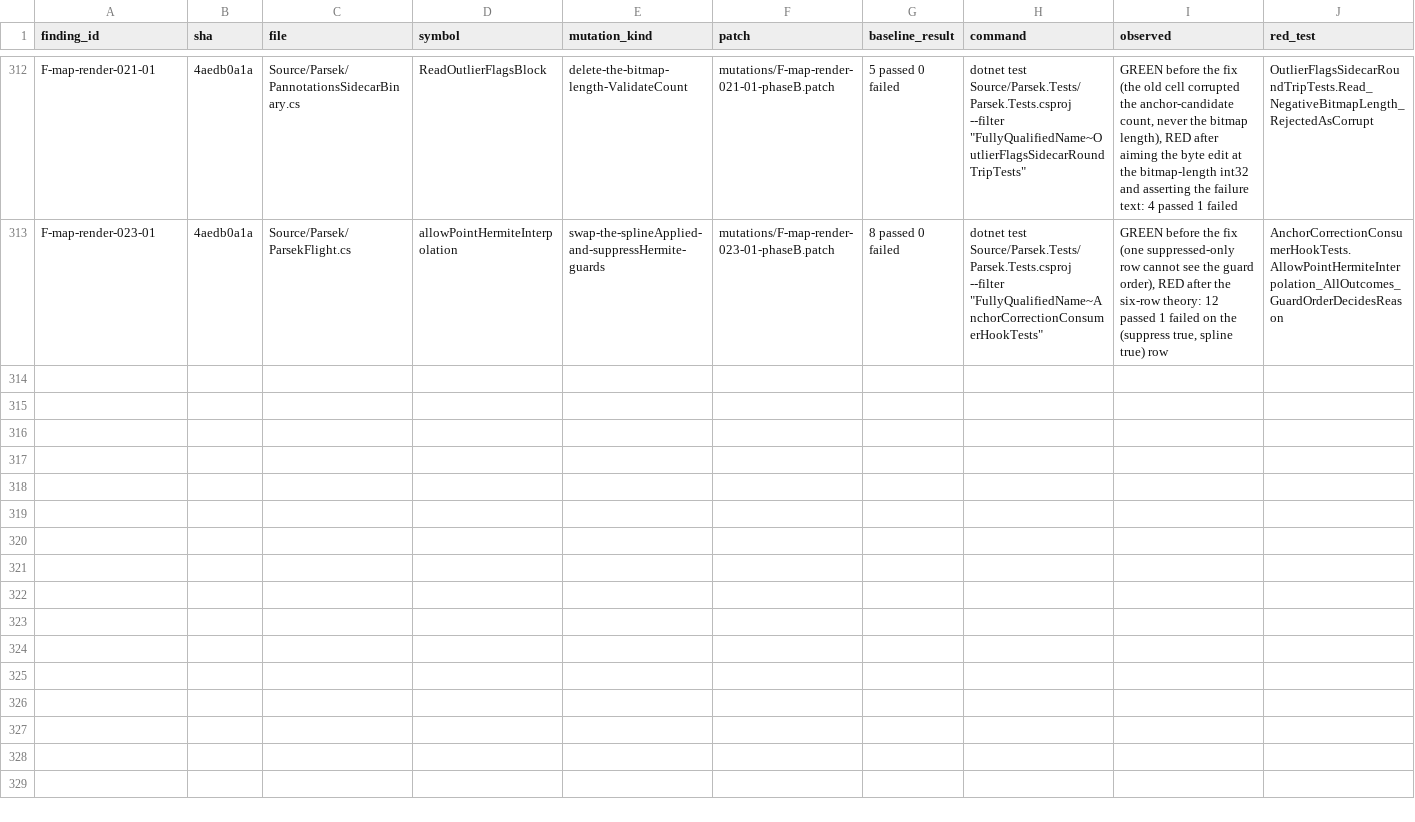
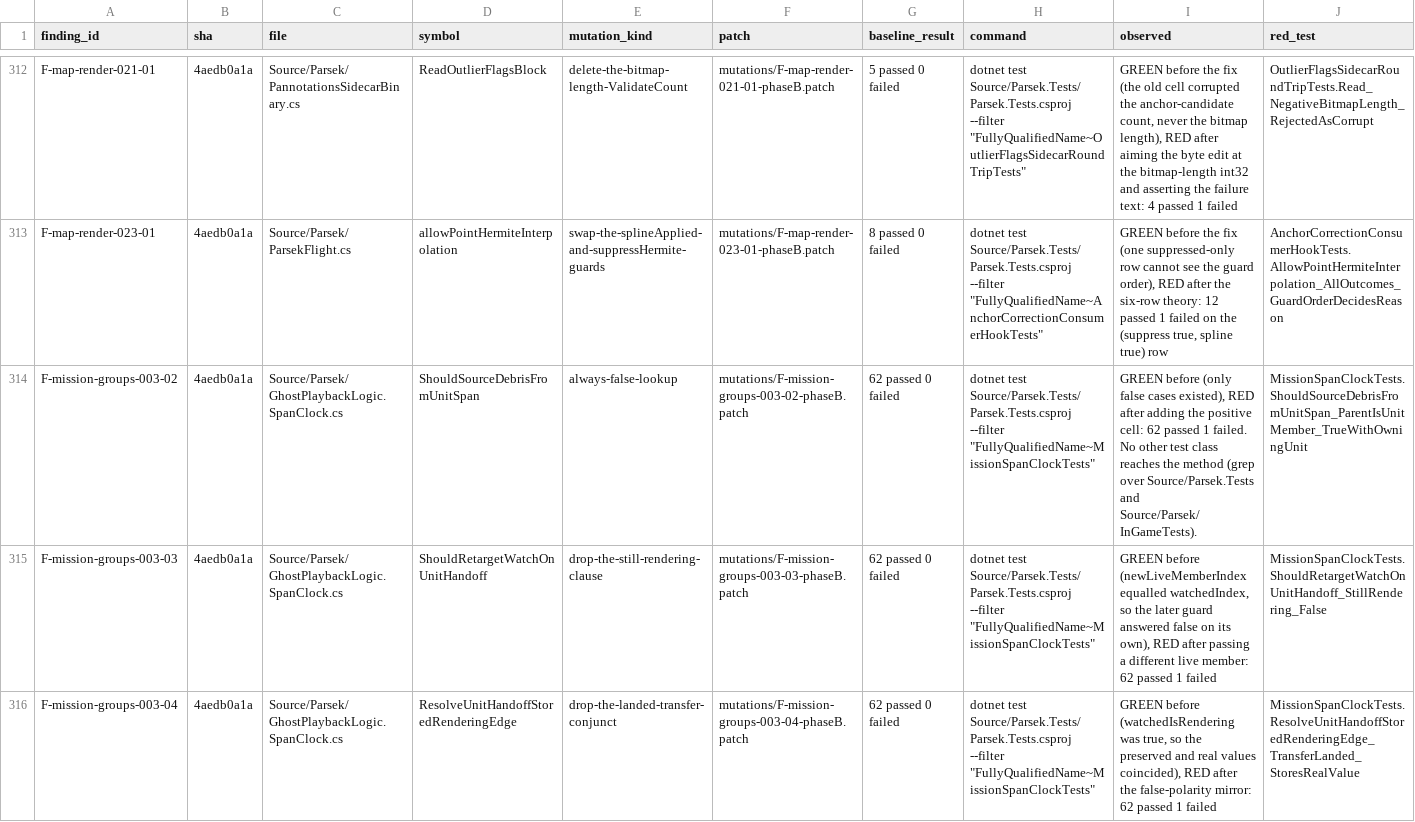
Before and after one commit to vl3c/Parsek, a CSV file: docs/dev/research/test-quality-audit-2026-09-14/mutations/mutations.csv, drawn as a sheet; only a part is shown, gaps mark what is left out; rows hold the shown columns only; the diff covers the shown part only; the diff names each change by its address in the sheet, - before the commit and + after, or states it on an @@ line.

Commit message:
Aim six mission-group T3 cells at the term they name
The debris-on-unit-span predicate had only false cases, all satisfied by
the empty set; it gains a positive cell that resolves the owning unit and
re-asserts the negative-parent guard against a populated set. The
still-rendering retarget cell passed the watched index as the new live
member, so a later guard answered on its own; it now passes a different
member. The stored-rendering-edge cell asserted a value the preserved and
real branches share; it gains the false polarity. The schedule
non-overlap cell is renamed to the predicate it actually drives, states
that the builder floor is pinned by the existing MissionPeriodicity
builder cell, and gains an overlapping mirror. The bounded-best knob scan
asserted InRange bounds that every return value satisfies; it now pins
k, d and the residual by hand and gains a later-k mirror. The group
status cell asserted an order both candidates produce; it now pins the
chosen recording's countdown.

```diff
--- a/docs/dev/research/test-quality-audit-2026-09-14/mutations/mutations.csv
+++ b/docs/dev/research/test-quality-audit-2026-09-14/mutations/mutations.csv
+row 314: F-mission-groups-003-02 | 4aedb0a1a | Source/Parsek/GhostPlaybackLogic.SpanClock.cs | ShouldSourceDebrisFromUnitSpan | always-false-lookup | mutations/F-mission-groups-003-02-phaseB.patch | 62 passed 0 failed | dotnet test Source/Parsek.Tests/Parsek.Tests.csproj --filter "FullyQualifiedName~MissionSpanClockTests" | GREEN before (only false cases existed), RED after adding the positive cell: 62 passed 1 failed. No other test class reaches the method (grep over Source/Parsek.Tests and Source/Parsek/InGameTests). | MissionSpanClockTests.ShouldSourceDebrisFromUnitSpan_ParentIsUnitMember_TrueWithOwningUnit
+row 315: F-mission-groups-003-03 | 4aedb0a1a | Source/Parsek/GhostPlaybackLogic.SpanClock.cs | ShouldRetargetWatchOnUnitHandoff | drop-the-still-rendering-clause | mutations/F-mission-groups-003-03-phaseB.patch | 62 passed 0 failed | dotnet test Source/Parsek.Tests/Parsek.Tests.csproj --filter "FullyQualifiedName~MissionSpanClockTests" | GREEN before (newLiveMemberIndex equalled watchedIndex, so the later guard answered false on its own), RED after passing a different live member: 62 passed 1 failed | MissionSpanClockTests.ShouldRetargetWatchOnUnitHandoff_StillRendering_False
+row 316: F-mission-groups-003-04 | 4aedb0a1a | Source/Parsek/GhostPlaybackLogic.SpanClock.cs | ResolveUnitHandoffStoredRenderingEdge | drop-the-landed-transfer-conjunct | mutations/F-mission-groups-003-04-phaseB.patch | 62 passed 0 failed | dotnet test Source/Parsek.Tests/Parsek.Tests.csproj --filter "FullyQualifiedName~MissionSpanClockTests" | GREEN before (watchedIsRendering was true, so the preserved and real values coincided), RED after the false-polarity mirror: 62 passed 1 failed | MissionSpanClockTests.ResolveUnitHandoffStoredRenderingEdge_TransferLanded_StoresRealValue
```
Also changed, not shown: 3 added rows elsewhere in this file, 10 other files.
